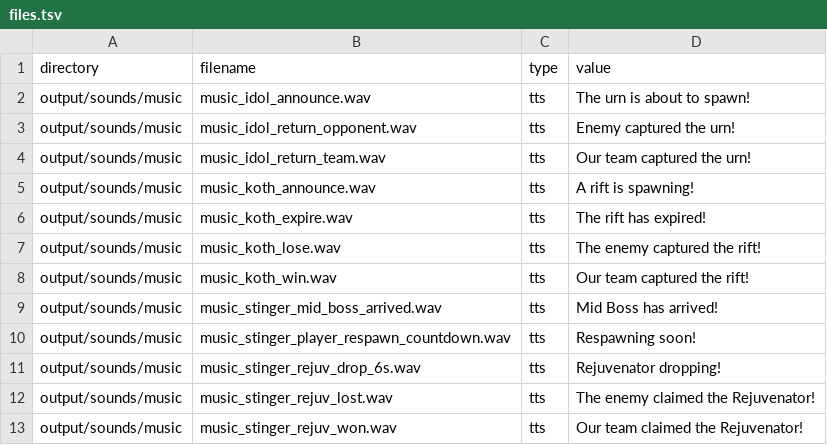
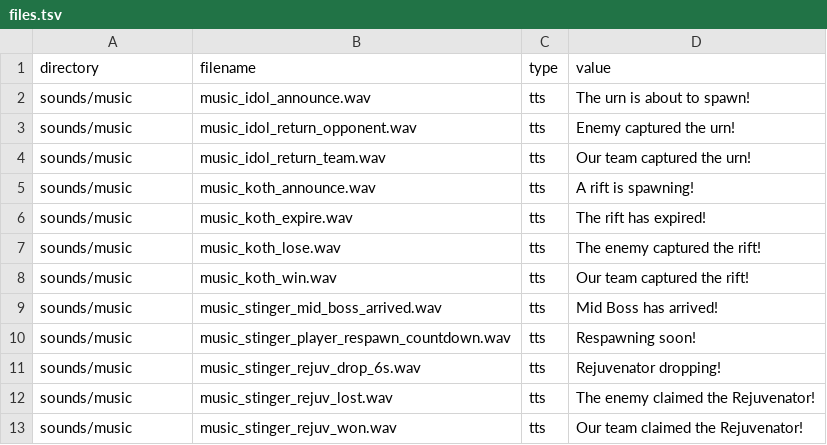
Before and after one commit to busheezy/no-music-please, a TSV file: files.tsv, drawn as a sheet.

Commit message:
Update README, gen.sh, and sound event configurations for improved TTS handling

```diff
--- a/files.tsv
+++ b/files.tsv
@@ -1,13 +1,13 @@
 directory	filename	type	value
-output/sounds/music	music_idol_announce.wav	tts	The urn is about to spawn!
-output/sounds/music	music_idol_return_opponent.wav	tts	Enemy captured the urn!
-output/sounds/music	music_idol_return_team.wav	tts	Our team captured the urn!
-output/sounds/music	music_koth_announce.wav	tts	A rift is spawning!
-output/sounds/music	music_koth_expire.wav	tts	The rift has expired!
-output/sounds/music	music_koth_lose.wav	tts	The enemy captured the rift!
-output/sounds/music	music_koth_win.wav	tts	Our team captured the rift!
-output/sounds/music	music_stinger_mid_boss_arrived.wav	tts	Mid Boss has arrived!
-output/sounds/music	music_stinger_player_respawn_countdown.wav	tts	Respawning soon!
-output/sounds/music	music_stinger_rejuv_drop_6s.wav	tts	Rejuvenator dropping!
-output/sounds/music	music_stinger_rejuv_lost.wav	tts	The enemy claimed the Rejuvenator!
-output/sounds/music	music_stinger_rejuv_won.wav	tts	Our team claimed the Rejuvenator!
+sounds/music	music_idol_announce.wav	tts	The urn is about to spawn!
+sounds/music	music_idol_return_opponent.wav	tts	Enemy captured the urn!
+sounds/music	music_idol_return_team.wav	tts	Our team captured the urn!
+sounds/music	music_koth_announce.wav	tts	A rift is spawning!
+sounds/music	music_koth_expire.wav	tts	The rift has expired!
+sounds/music	music_koth_lose.wav	tts	The enemy captured the rift!
+sounds/music	music_koth_win.wav	tts	Our team captured the rift!
+sounds/music	music_stinger_mid_boss_arrived.wav	tts	Mid Boss has arrived!
+sounds/music	music_stinger_player_respawn_countdown.wav	tts	Respawning soon!
+sounds/music	music_stinger_rejuv_drop_6s.wav	tts	Rejuvenator dropping!
+sounds/music	music_stinger_rejuv_lost.wav	tts	The enemy claimed the Rejuvenator!
+sounds/music	music_stinger_rejuv_won.wav	tts	Our team claimed the Rejuvenator!
```
Also changed, not shown: 3 other files.
